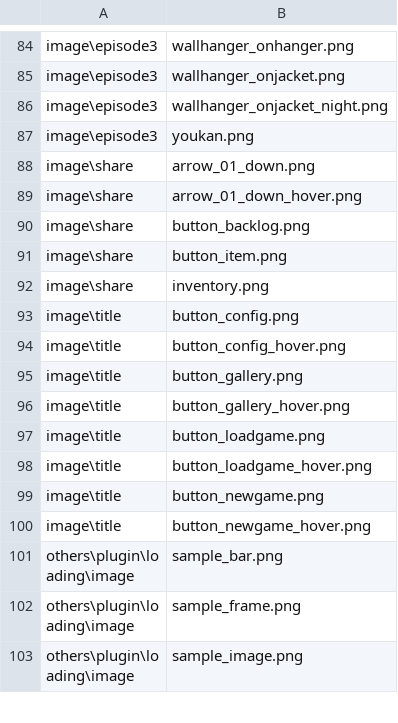
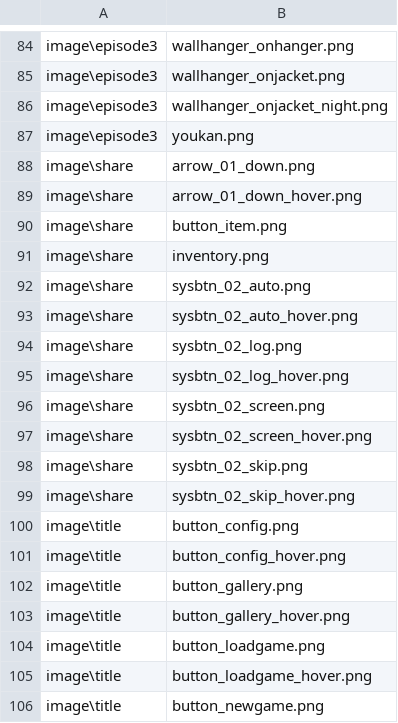
Before and after one commit to tatsuya-i414/3MoreHertzToUnison, a CSV file: data/others/plugin/loading/data/loaddata.csv, drawn as a sheet; only a part is shown, gaps mark what is left out; the shorter side is filled out with more unchanged rows.

```diff
--- a/data/others/plugin/loading/data/loaddata.csv
+++ b/data/others/plugin/loading/data/loaddata.csv
@@ -89,5 +89,12 @@ image\share,arrow_01_down.png
 image\share,arrow_01_down_hover.png
-image\share,button_backlog.png
 image\share,button_item.png
 image\share,inventory.png
+image\share,sysbtn_02_auto.png
+image\share,sysbtn_02_auto_hover.png
+image\share,sysbtn_02_log.png
+image\share,sysbtn_02_log_hover.png
+image\share,sysbtn_02_screen.png
+image\share,sysbtn_02_screen_hover.png
+image\share,sysbtn_02_skip.png
+image\share,sysbtn_02_skip_hover.png
 image\title,button_config.png
```
Also changed, not shown: 14 other files.
